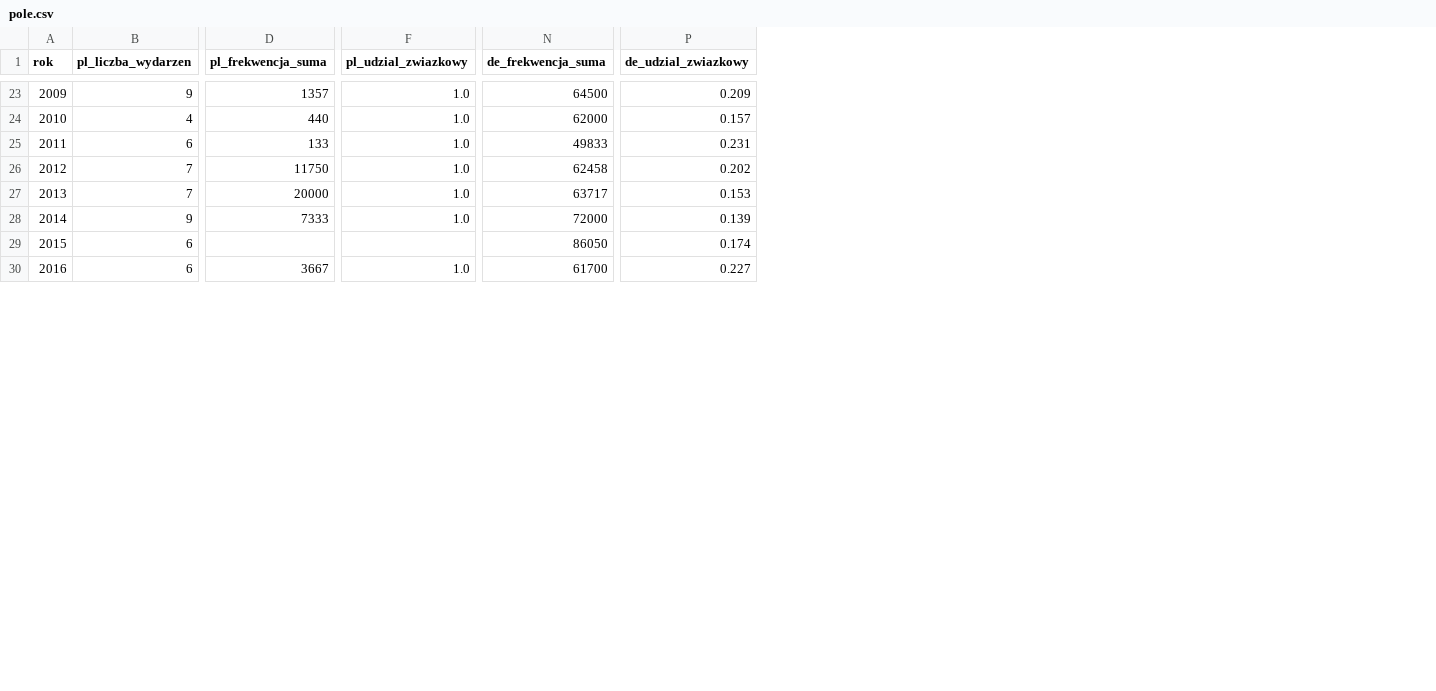
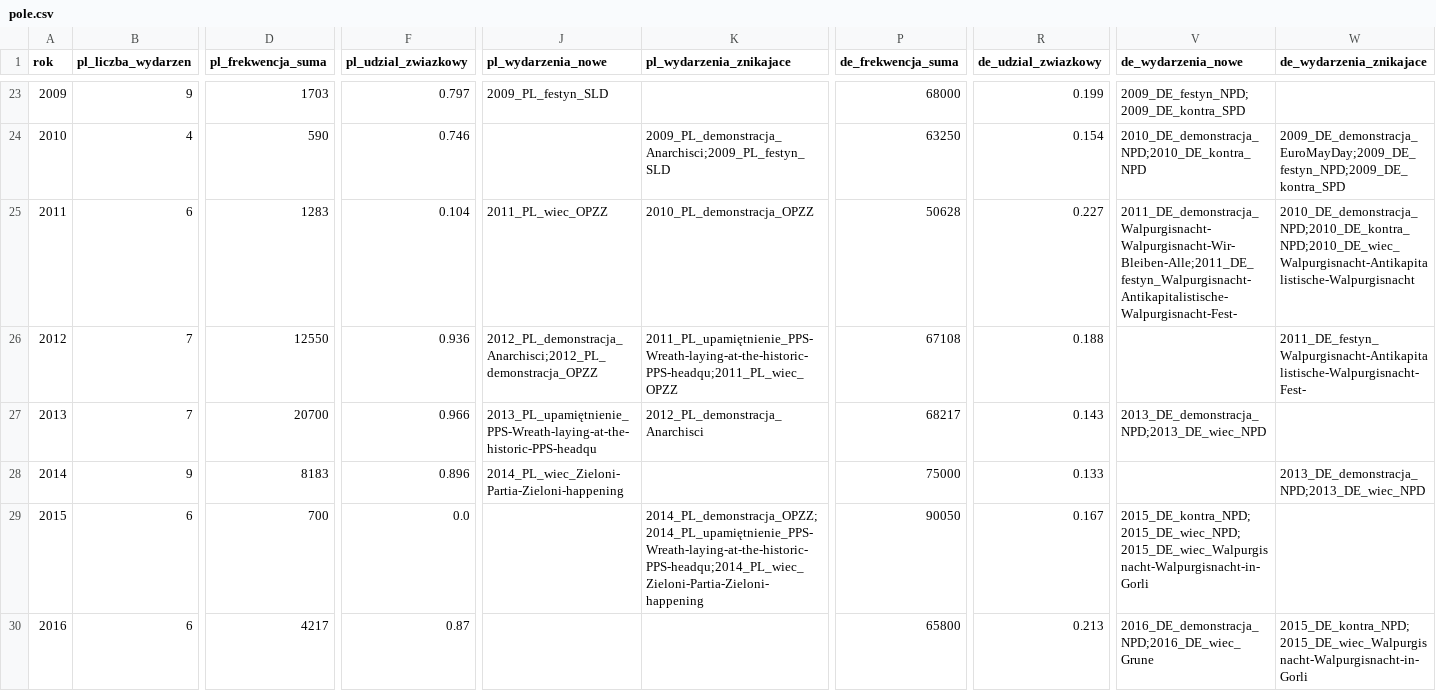
Before and after one commit to paweldow1/1.-Maja, a CSV file: pipeline/output/pole.csv, drawn as a sheet; only a part is shown, gaps mark what is left out; addresses are those after the commit; the diff covers the shown part only; the diff names each change by its address in the sheet, - before the commit and + after, or states it on an @@ line.

```diff
--- a/pipeline/output/pole.csv
+++ b/pipeline/output/pole.csv
+column J (pl_wydarzenia_nowe), rows 23-28: 2009_PL_festyn_SLD |  | 2011_PL_wiec_OPZZ | 2012_PL_demonstracja_Anarchisci;2012_PL_demonstracja_OPZZ | 2013_PL_upamiętnienie_PPS-Wreath-laying-at-the-historic-PPS-headqu | 2014_PL_wiec_Zieloni-Partia-Zieloni-happening
+column K (pl_wydarzenia_znikajace), rows 24-29: 2009_PL_demonstracja_Anarchisci;2009_PL_festyn_SLD | 2010_PL_demonstracja_OPZZ | 2011_PL_upamiętnienie_PPS-Wreath-laying-at-the-historic-PPS-headqu;2011_PL_wiec_OPZZ | 2012_PL_demonstracja_Anarchisci |  | 2014_PL_demonstracja_OPZZ;2014_PL_upamiętnienie_PPS-Wreath-laying-at-the-historic-PPS-headqu;2014_PL_wiec_Zieloni-Partia-Zieloni-happening
+column V (de_wydarzenia_nowe), rows 23-30: 2009_DE_festyn_NPD;2009_DE_kontra_SPD | 2010_DE_demonstracja_NPD;2010_DE_kontra_NPD | 2011_DE_demonstracja_Walpurgisnacht-Walpurgisnacht-Wir-Bleiben-Alle;2011_DE_festyn_Walpurgisnacht-Antikapitalistische-Walpurgisnacht-Fest- |  | 2013_DE_demonstracja_NPD;2013_DE_wiec_NPD |  | 2015_DE_kontra_NPD;2015_DE_wiec_NPD;2015_DE_wiec_Walpurgisnacht-Walpurgisnacht-in-Gorli | 2016_DE_demonstracja_NPD;2016_DE_wiec_Grune
+column W (de_wydarzenia_znikajace), rows 24-30: 2009_DE_demonstracja_EuroMayDay;2009_DE_festyn_NPD;2009_DE_kontra_SPD | 2010_DE_demonstracja_NPD;2010_DE_kontra_NPD;2010_DE_wiec_Walpurgisnacht-Antikapitalistische-Walpurgisnacht | 2011_DE_festyn_Walpurgisnacht-Antikapitalistische-Walpurgisnacht-Fest- |  | 2013_DE_demonstracja_NPD;2013_DE_wiec_NPD |  | 2015_DE_kontra_NPD;2015_DE_wiec_Walpurgisnacht-Walpurgisnacht-in-Gorli
-D23 (pl_frekwencja_suma): 1357
+D23 (pl_frekwencja_suma): 1703
-F23 (pl_udzial_zwiazkowy): 1.0
+F23 (pl_udzial_zwiazkowy): 0.797
-P23 (de_frekwencja_suma): 64500
+P23 (de_frekwencja_suma): 68000
-R23 (de_udzial_zwiazkowy): 0.209
+R23 (de_udzial_zwiazkowy): 0.199
-D24 (pl_frekwencja_suma): 440
+D24 (pl_frekwencja_suma): 590
-F24 (pl_udzial_zwiazkowy): 1.0
+F24 (pl_udzial_zwiazkowy): 0.746
-P24 (de_frekwencja_suma): 62000
+P24 (de_frekwencja_suma): 63250
-R24 (de_udzial_zwiazkowy): 0.157
+R24 (de_udzial_zwiazkowy): 0.154
-D25 (pl_frekwencja_suma): 133
+D25 (pl_frekwencja_suma): 1283
-F25 (pl_udzial_zwiazkowy): 1.0
+F25 (pl_udzial_zwiazkowy): 0.104
-P25 (de_frekwencja_suma): 49833
+P25 (de_frekwencja_suma): 50628
-R25 (de_udzial_zwiazkowy): 0.231
+R25 (de_udzial_zwiazkowy): 0.227
-D26 (pl_frekwencja_suma): 11750
+D26 (pl_frekwencja_suma): 12550
-F26 (pl_udzial_zwiazkowy): 1.0
+F26 (pl_udzial_zwiazkowy): 0.936
-P26 (de_frekwencja_suma): 62458
+P26 (de_frekwencja_suma): 67108
-R26 (de_udzial_zwiazkowy): 0.202
+R26 (de_udzial_zwiazkowy): 0.188
-D27 (pl_frekwencja_suma): 20000
+D27 (pl_frekwencja_suma): 20700
-F27 (pl_udzial_zwiazkowy): 1.0
+F27 (pl_udzial_zwiazkowy): 0.966
-P27 (de_frekwencja_suma): 63717
+P27 (de_frekwencja_suma): 68217
-R27 (de_udzial_zwiazkowy): 0.153
+R27 (de_udzial_zwiazkowy): 0.143
-D28 (pl_frekwencja_suma): 7333
+D28 (pl_frekwencja_suma): 8183
-F28 (pl_udzial_zwiazkowy): 1.0
+F28 (pl_udzial_zwiazkowy): 0.896
-P28 (de_frekwencja_suma): 72000
+P28 (de_frekwencja_suma): 75000
-R28 (de_udzial_zwiazkowy): 0.139
+R28 (de_udzial_zwiazkowy): 0.133
-D29 (pl_frekwencja_suma): (empty)
+D29 (pl_frekwencja_suma): 700
-F29 (pl_udzial_zwiazkowy): (empty)
+F29 (pl_udzial_zwiazkowy): 0.0
-P29 (de_frekwencja_suma): 86050
+P29 (de_frekwencja_suma): 90050
-R29 (de_udzial_zwiazkowy): 0.174
+R29 (de_udzial_zwiazkowy): 0.167
-D30 (pl_frekwencja_suma): 3667
+D30 (pl_frekwencja_suma): 4217
-F30 (pl_udzial_zwiazkowy): 1.0
+F30 (pl_udzial_zwiazkowy): 0.87
-P30 (de_frekwencja_suma): 61700
+P30 (de_frekwencja_suma): 65800
-R30 (de_udzial_zwiazkowy): 0.227
+R30 (de_udzial_zwiazkowy): 0.213
```
Also changed, not shown: 5 removed rows and 72 edited cells elsewhere in this file, pipeline/output/tylko_mapa.csv, pipeline/output/wydarzenia.csv, 5 other files.
